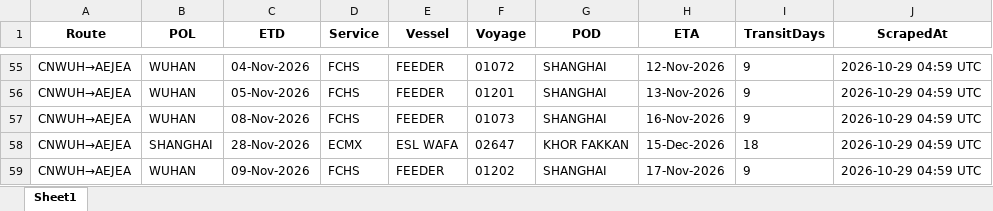
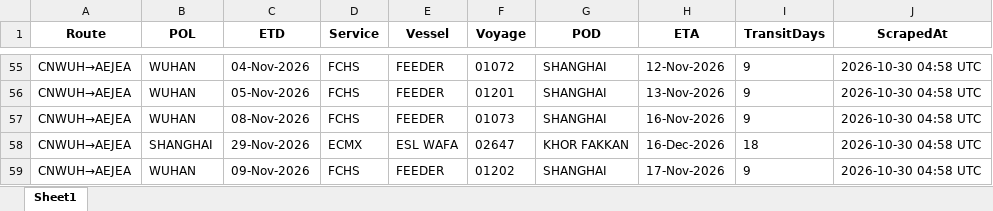
Before and after one commit to Arthur202608/esl-schedule-fetcher, an Excel workbook: output/esl_schedules_latest.xlsx, sheet Sheet1, drawn as a sheet; only a part is shown, gaps mark what is left out; values as stored, in another font and other column widths than the file's, no borders; the diff covers the shown part only; the diff names each change by its address in the sheet, - before the commit and + after, or states it on an @@ line.

```diff
--- a/output/esl_schedules_latest.xlsx (sheet Sheet1)
+++ b/output/esl_schedules_latest.xlsx (sheet Sheet1)
-J55:J59 (ScrapedAt): 2026-10-29 04:59 UTC
+J55:J59 (ScrapedAt): 2026-10-30 04:58 UTC
-C58 (ETD): 28-Nov-2026
+C58 (ETD): 29-Nov-2026
-H58 (ETA): 15-Dec-2026
+H58 (ETA): 16-Dec-2026
```
Also changed, not shown: 1 added row, 1 removed row and 67 edited cells elsewhere in this sheet, output/one_schedules_latest.xlsx, 2 other files.
